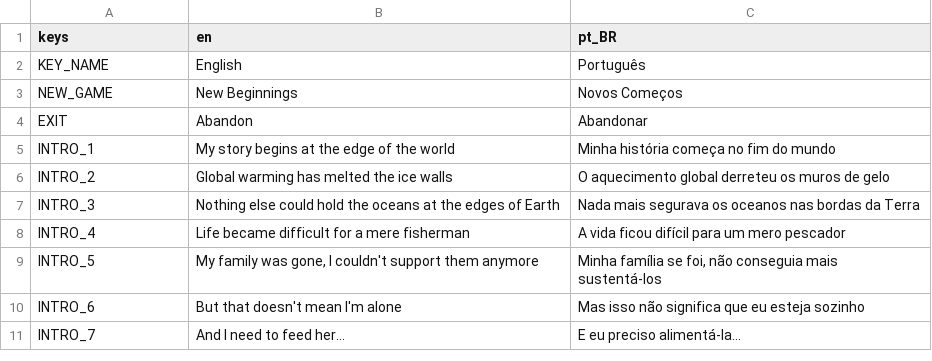
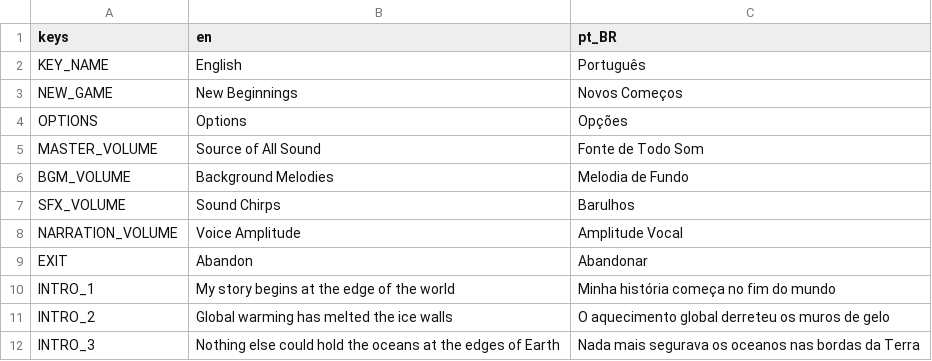
Before and after one commit to rilifon/At-the-Edge-of-the-World, a CSV file: project/localization/localizations.csv, drawn as a sheet; only a part is shown; the shorter side is filled out with more unchanged rows; the diff names each change by its address in the sheet, - before the commit and + after, or states it on an @@ line.

```diff
--- a/project/localization/localizations.csv
+++ b/project/localization/localizations.csv
+row 4: OPTIONS | Options | Opções
+row 5: MASTER_VOLUME | Source of All Sound | Fonte de Todo Som
+row 6: BGM_VOLUME | Background Melodies | Melodia de Fundo
+row 7: SFX_VOLUME | Sound Chirps | Barulhos
+row 8: NARRATION_VOLUME | Voice Amplitude | Amplitude Vocal
```
Also changed, not shown: 11 other files.
